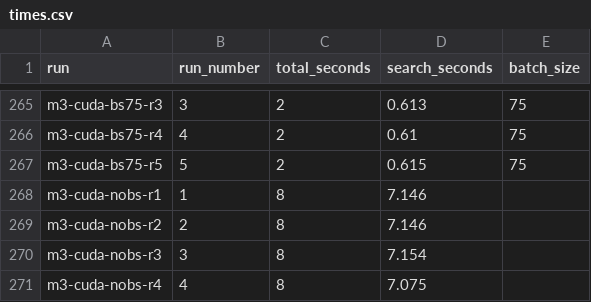
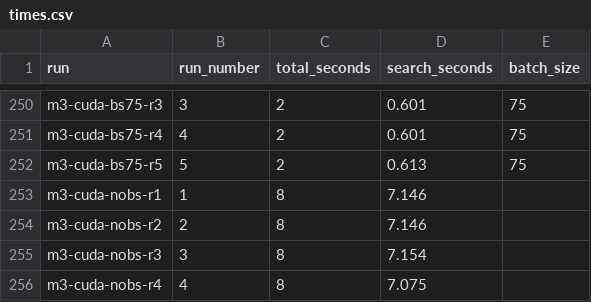
Before and after one commit to haddocking/powerfit, a CSV file: docs/times.csv, drawn as a sheet; only a part is shown, gaps mark what is left out; addresses are those after the commit; the diff covers the shown part only; the diff names each change by its address in the sheet, - before the commit and + after, or states it on an @@ line.

```diff
--- a/docs/times.csv
+++ b/docs/times.csv
-D250 (search_seconds): 0.613
+D250 (search_seconds): 0.601
-D251 (search_seconds): 0.61
+D251 (search_seconds): 0.601
-D252 (search_seconds): 0.615
+D252 (search_seconds): 0.613
```
Also changed, not shown: 15 removed rows and 42 edited cells elsewhere in this file, docs/batchsize_vs_search.csv, 1 other file.
